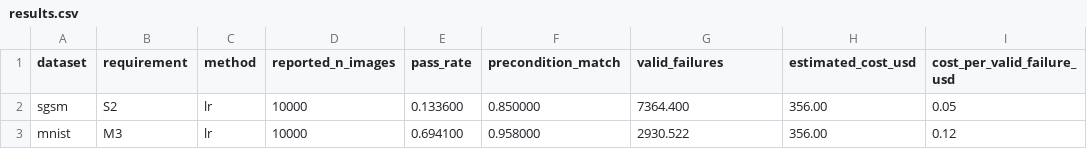
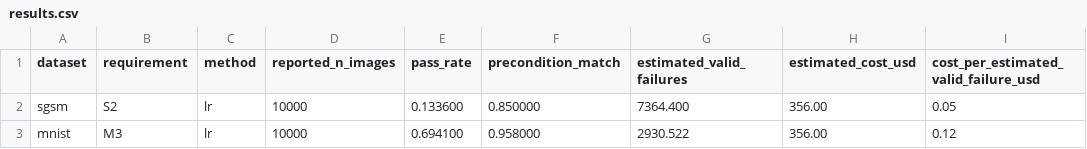
Before and after one commit to casparbreloh/rbt4dnn-seminar, a CSV file: experiments/cost-analysis/results.csv, drawn as a sheet; only a part is shown.

```diff
--- a/experiments/cost-analysis/results.csv
+++ b/experiments/cost-analysis/results.csv
@@ -1,2 +1,2 @@
-dataset,requirement,method,reported_n_images,pass_rate,precondition_match,valid_failures,estimated_cost_usd,cost_per_valid_failure_usd
+dataset,requirement,method,reported_n_images,pass_rate,precondition_match,estimated_valid_failures,estimated_cost_usd,cost_per_estimated_valid_failure_usd
 sgsm,S2,lr,10000,0.133600,0.850000,7364.400,356.00,0.05
```
Also changed, not shown: experiments/cost-analysis/valid-failures.csv, experiments/mnist-lora-ablation/results.csv, 12 other files.
